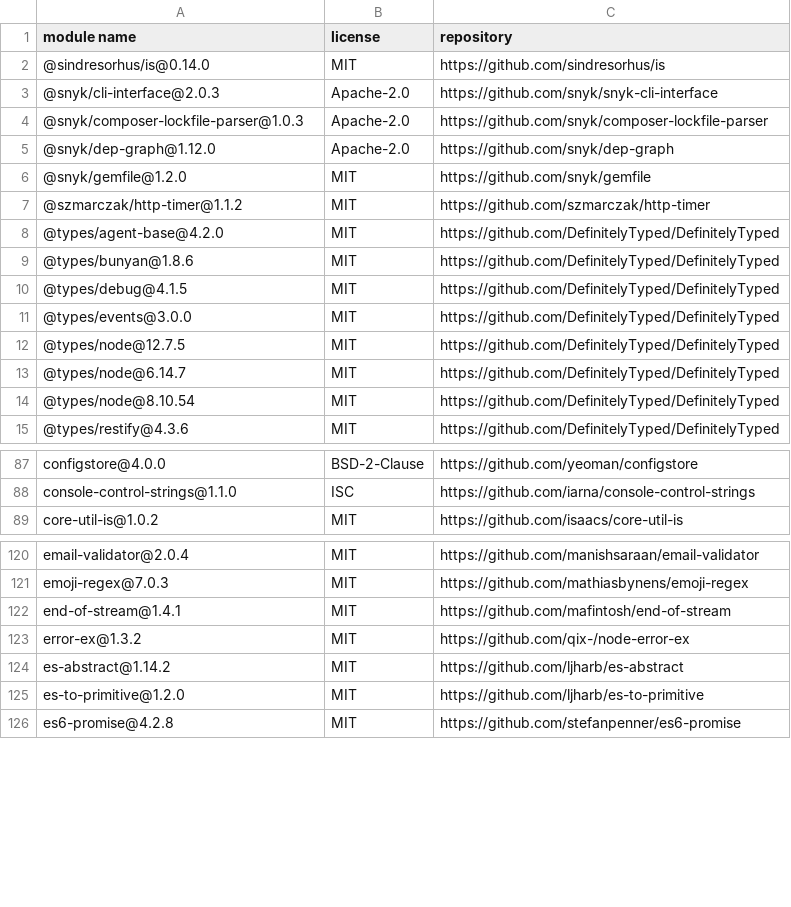
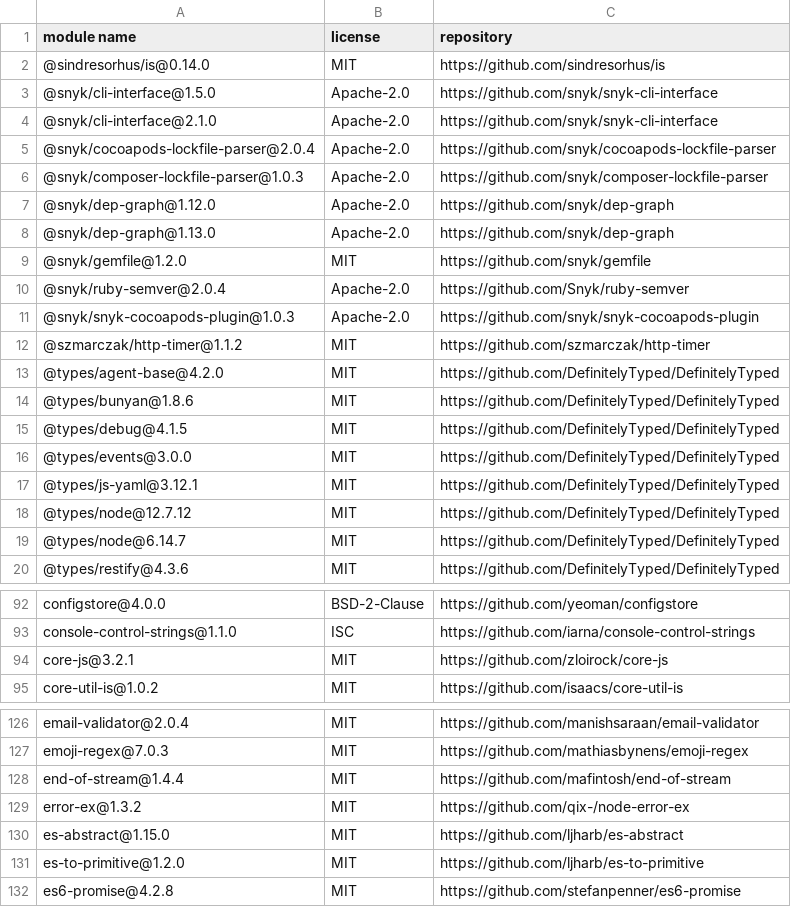
Before and after one commit to iTonyYo/setgit-cli, a CSV file: docs/licenses-production.csv, drawn as a sheet; only a part is shown, gaps mark what is left out; the diff covers the shown part only.

```diff
--- a/docs/licenses-production.csv
+++ b/docs/licenses-production.csv
@@ -2,6 +2,11 @@
 "@sindresorhus/is@0.14.0","MIT","https://github.com/sindresorhus/is"
-"@snyk/cli-interface@2.0.3","Apache-2.0","https://github.com/snyk/snyk-cli-interface"
+"@snyk/cli-interface@1.5.0","Apache-2.0","https://github.com/snyk/snyk-cli-interface"
+"@snyk/cli-interface@2.1.0","Apache-2.0","https://github.com/snyk/snyk-cli-interface"
+"@snyk/cocoapods-lockfile-parser@2.0.4","Apache-2.0","https://github.com/snyk/cocoapods-lockfile-parser"
 "@snyk/composer-lockfile-parser@1.0.3","Apache-2.0","https://github.com/snyk/composer-lockfile-parser"
 "@snyk/dep-graph@1.12.0","Apache-2.0","https://github.com/snyk/dep-graph"
+"@snyk/dep-graph@1.13.0","Apache-2.0","https://github.com/snyk/dep-graph"
 "@snyk/gemfile@1.2.0","MIT","https://github.com/snyk/gemfile"
+"@snyk/ruby-semver@2.0.4","Apache-2.0","https://github.com/Snyk/ruby-semver"
+"@snyk/snyk-cocoapods-plugin@1.0.3","Apache-2.0","https://github.com/snyk/snyk-cocoapods-plugin"
 "@szmarczak/http-timer@1.1.2","MIT","https://github.com/szmarczak/http-timer"
@@ -11,5 +16,5 @@
 "@types/events@3.0.0","MIT","https://github.com/DefinitelyTyped/DefinitelyTyped"
-"@types/node@12.7.5","MIT","https://github.com/DefinitelyTyped/DefinitelyTyped"
+"@types/js-yaml@3.12.1","MIT","https://github.com/DefinitelyTyped/DefinitelyTyped"
+"@types/node@12.7.12","MIT","https://github.com/DefinitelyTyped/DefinitelyTyped"
 "@types/node@6.14.7","MIT","https://github.com/DefinitelyTyped/DefinitelyTyped"
-"@types/node@8.10.54","MIT","https://github.com/DefinitelyTyped/DefinitelyTyped"
 "@types/restify@4.3.6","MIT","https://github.com/DefinitelyTyped/DefinitelyTyped"
@@ -88,2 +93,3 @@
 "console-control-strings@1.1.0","ISC","https://github.com/iarna/console-control-strings"
+"core-js@3.2.1","MIT","https://github.com/zloirock/core-js"
 "core-util-is@1.0.2","MIT","https://github.com/isaacs/core-util-is"
@@ -121,5 +127,5 @@
 "emoji-regex@7.0.3","MIT","https://github.com/mathiasbynens/emoji-regex"
-"end-of-stream@1.4.1","MIT","https://github.com/mafintosh/end-of-stream"
+"end-of-stream@1.4.4","MIT","https://github.com/mafintosh/end-of-stream"
 "error-ex@1.3.2","MIT","https://github.com/qix-/node-error-ex"
-"es-abstract@1.14.2","MIT","https://github.com/ljharb/es-abstract"
+"es-abstract@1.15.0","MIT","https://github.com/ljharb/es-abstract"
 "es-to-primitive@1.2.0","MIT","https://github.com/ljharb/es-to-primitive"
```
Also changed, not shown: 19 edited cells elsewhere in this file, docs/licenses-development.csv, 2 other files.
